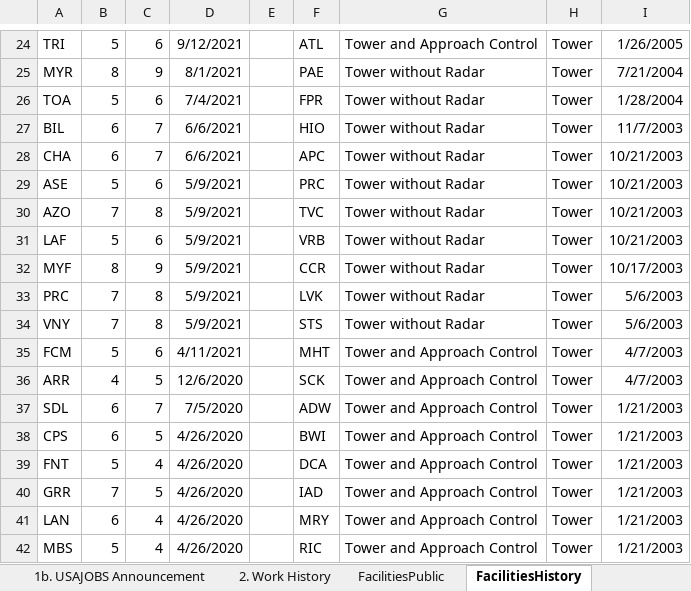
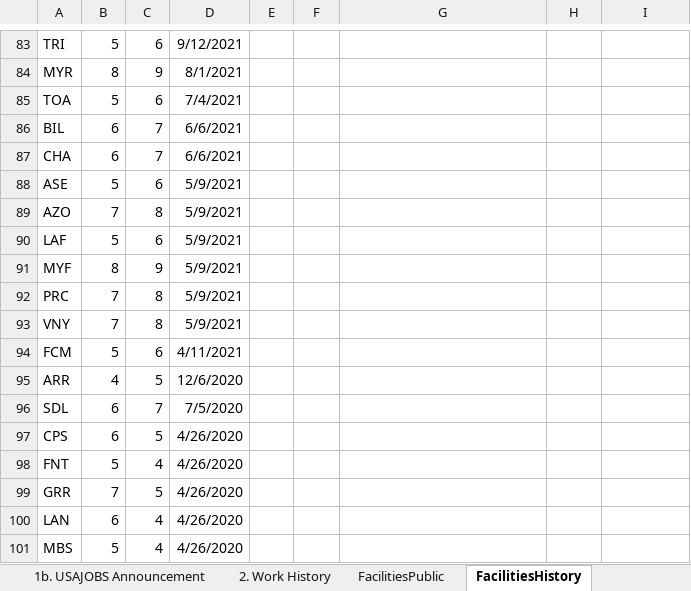
Before and after one commit to southwest416/ERR-Generator, an Excel workbook: 1. Personal Information.xlsx, sheet FacilitiesHistory, drawn as a sheet; only a part is shown, gaps mark what is left out; values as stored, in another font and other column widths than the file's, no borders; table styles not drawn; addresses are those after the commit; the diff covers the shown part only; the diff names each change by its address in the sheet, - before the commit and + after, or states it on an @@ line.

```diff
--- a/1. Personal Information.xlsx (sheet FacilitiesHistory)
+++ b/1. Personal Information.xlsx (sheet FacilitiesHistory)
-F83: ATL
+F83: (empty)
-G83: Tower and Approach Control
+G83: (empty)
-H83:H101: Tower
+H83:H101: (empty)
-I83: 1/26/2005
+I83: (empty)
-F84: PAE
+F84: (empty)
-G84:G93: Tower without Radar
+G84:G93: (empty)
-I84: 7/21/2004
+I84: (empty)
-F85: FPR
+F85: (empty)
-I85: 1/28/2004
+I85: (empty)
-F86: HIO
+F86: (empty)
-I86: 11/7/2003
+I86: (empty)
-F87: APC
+F87: (empty)
-I87:I90: 10/21/2003
+I87:I90: (empty)
-F88: PRC
+F88: (empty)
-F89: TVC
+F89: (empty)
-F90: VRB
+F90: (empty)
-F91: CCR
+F91: (empty)
-I91: 10/17/2003
+I91: (empty)
-F92: LVK
+F92: (empty)
-I92:I93: 5/6/2003
+I92:I93: (empty)
-F93: STS
+F93: (empty)
-F94: MHT
+F94: (empty)
-G94:G101: Tower and Approach Control
+G94:G101: (empty)
-I94:I95: 4/7/2003
+I94:I95: (empty)
-F95: SCK
+F95: (empty)
-F96: ADW
+F96: (empty)
-I96:I101: 1/21/2003
+I96:I101: (empty)
-F97: BWI
+F97: (empty)
-F98: DCA
+F98: (empty)
-F99: IAD
+F99: (empty)
-F100: MRY
+F100: (empty)
-F101: RIC
+F101: (empty)
```
Also changed, not shown: 59 added rows and 88 edited cells elsewhere in this sheet, sheet FacilitiesPublic, sheet 1. Personal Information.
